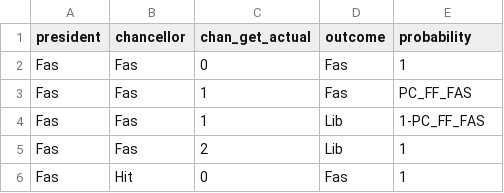
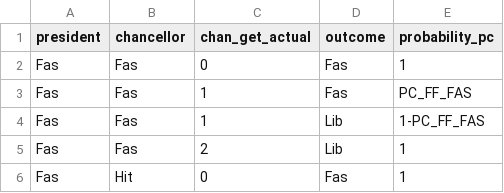
Before and after one commit to louis-hildebrand/SH-Prediction, a CSV file: prediction/model/policy_chan.csv, drawn as a sheet; only a part is shown.

```diff
--- a/prediction/model/policy_chan.csv
+++ b/prediction/model/policy_chan.csv
@@ -1,2 +1,2 @@
-president,chancellor,chan_get_actual,outcome,probability
+president,chancellor,chan_get_actual,outcome,probability_pc
 Fas,Fas,0,Fas,1
```
Also changed, not shown: prediction/model/claim_pres.csv, prediction/model/policy_pres.csv.
